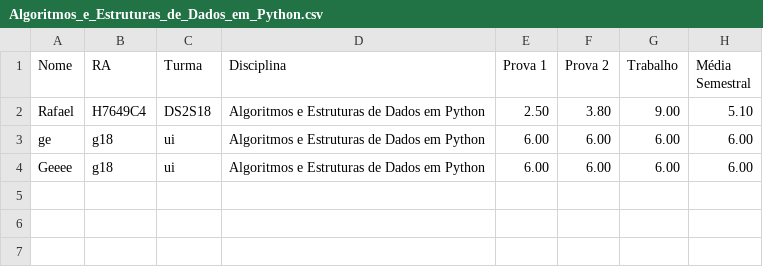
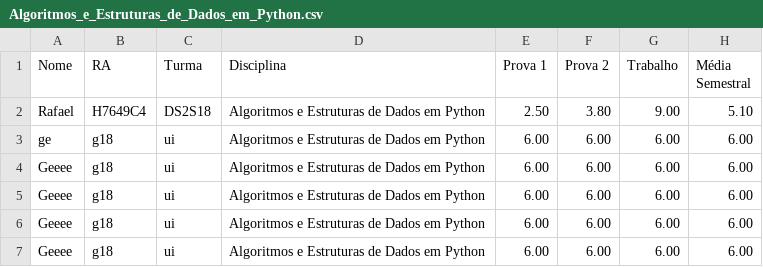
Before and after one commit to GeovanniSil/Pim-UNIP, a CSV file: Algoritmos_e_Estruturas_de_Dados_em_Python.csv, drawn as a sheet.

```diff
--- a/Algoritmos_e_Estruturas_de_Dados_em_Python.csv
+++ b/Algoritmos_e_Estruturas_de_Dados_em_Python.csv
@@ -4 +4,4 @@ ge;g18;ui;Algoritmos e Estruturas de Dados em Python;6.00;6.00;6.00;6.00
 Geeee;g18;ui;Algoritmos e Estruturas de Dados em Python;6.00;6.00;6.00;6.00
+Geeee;g18;ui;Algoritmos e Estruturas de Dados em Python;6.00;6.00;6.00;6.00
+Geeee;g18;ui;Algoritmos e Estruturas de Dados em Python;6.00;6.00;6.00;6.00
+Geeee;g18;ui;Algoritmos e Estruturas de Dados em Python;6.00;6.00;6.00;6.00
```
Also changed, not shown: Programacao_Estruturada_em_C.csv, 30 other files.
